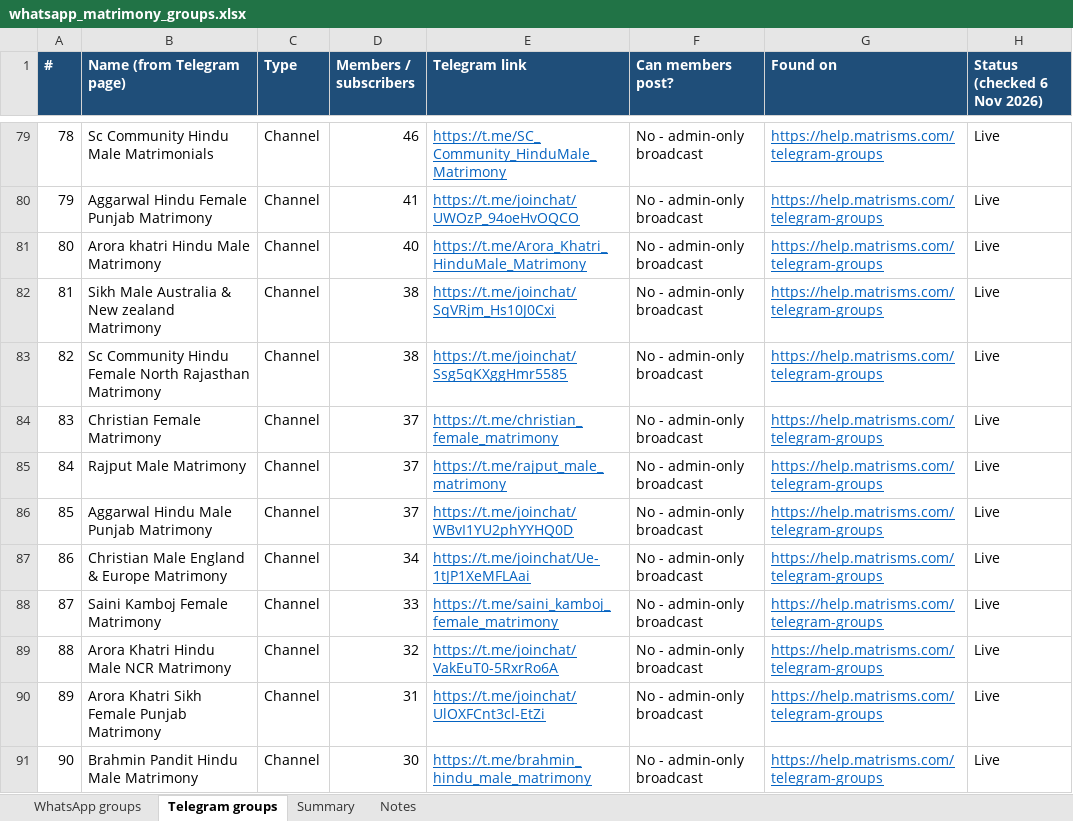
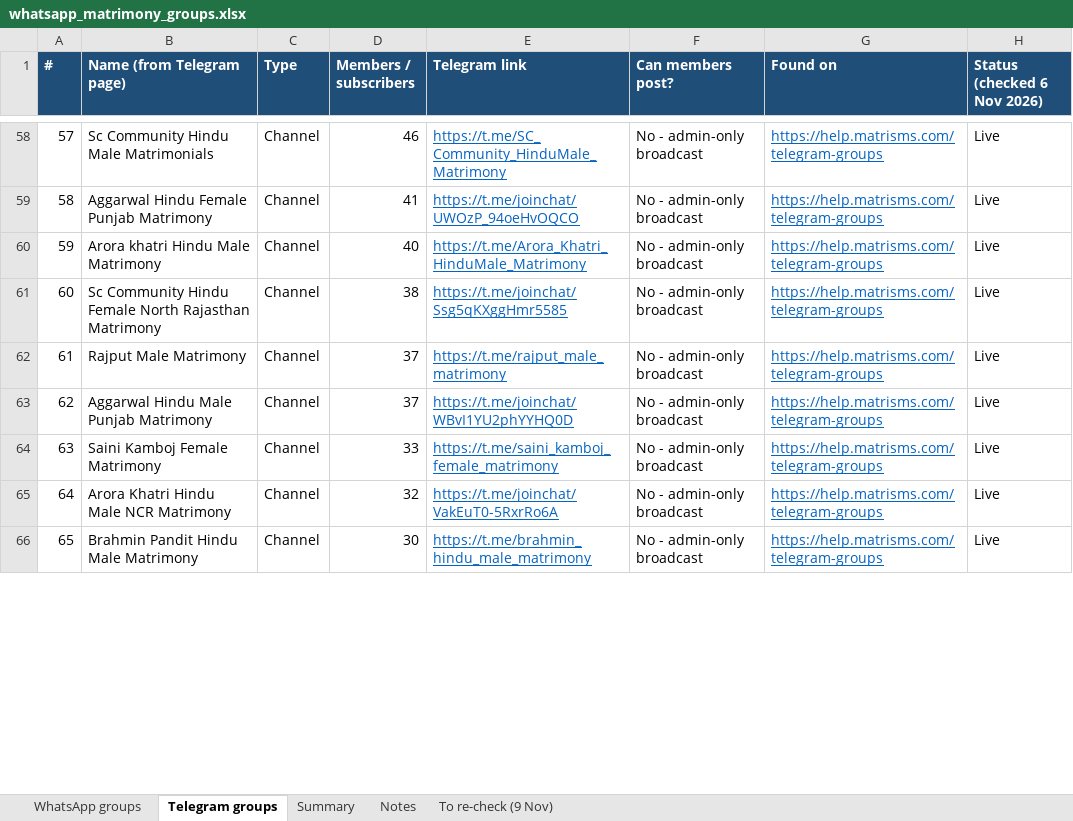
Before and after one commit to Sureshtr1998/kalyanam_FE, an Excel workbook: marketing/whatsapp_matrimony_groups.xlsx, sheet Telegram groups, drawn as a sheet; only a part is shown, gaps mark what is left out; values as stored, in another font and other column widths than the file's, no borders; removed rows and columns are numbered as before the commit, all else as after; the diff covers the shown part only; the diff names each change by its address in the sheet, - before the commit and + after, or states it on an @@ line.

```diff
--- a/marketing/whatsapp_matrimony_groups.xlsx (sheet Telegram groups)
+++ b/marketing/whatsapp_matrimony_groups.xlsx (sheet Telegram groups)
+sheet tab: To re-check (9 Nov)
@@ column A (#) renumbered between rows 3 and 66 @@
-row 82: 81 | Sikh Male Australia & New zealand Matrimony | Channel | 38 | https://t.me/joinchat/SqVRjm_Hs10J0Cxi | No - admin-only broadcast | https://help.matrisms.com/telegram-groups | Live
-row 84: 83 | Christian Female Matrimony | Channel | 37 | https://t.me/christian_female_matrimony | No - admin-only broadcast | https://help.matrisms.com/telegram-groups | Live
-row 87: 86 | Christian Male England & Europe Matrimony | Channel | 34 | https://t.me/joinchat/Ue-1tJP1XeMFLAai | No - admin-only broadcast | https://help.matrisms.com/telegram-groups | Live
-row 90: 89 | Arora Khatri Sikh Female Punjab Matrimony | Channel | 31 | https://t.me/joinchat/UlOXFCnt3cl-EtZi | No - admin-only broadcast | https://help.matrisms.com/telegram-groups | Live
```
Also changed, not shown: 9 added rows and 21 removed rows elsewhere in this sheet, sheet WhatsApp groups, sheet Summary, sheet Notes, marketing/hindu_groups.xlsx, 8 other files.
